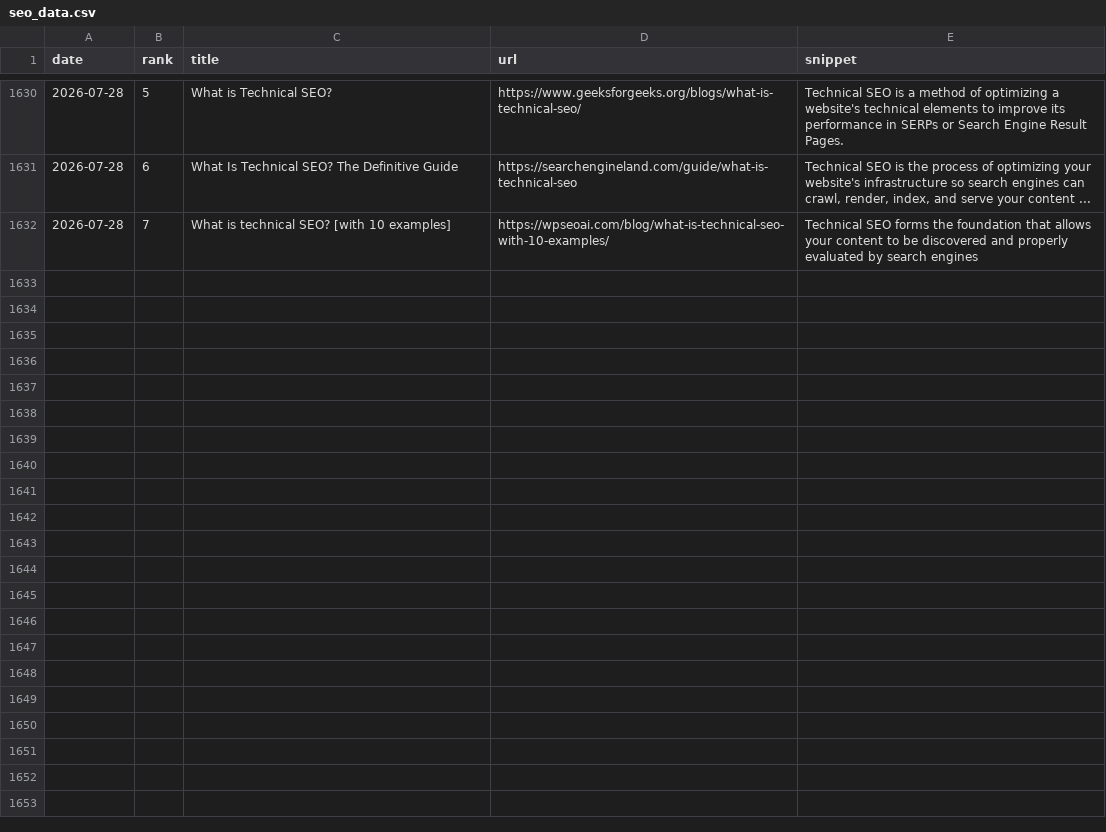
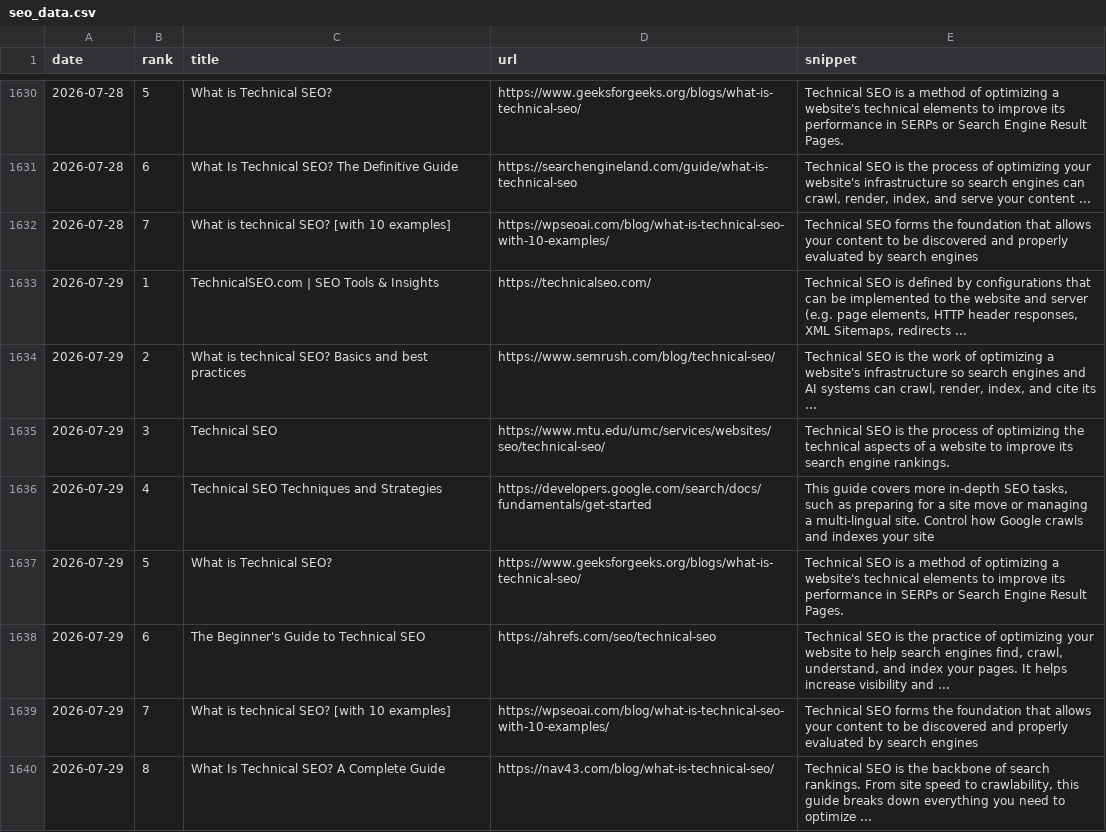
Before and after one commit to takuma51/aio-search-analyzer, a CSV file: seo_data.csv, drawn as a sheet; only a part is shown, gaps mark what is left out.

```diff
--- a/seo_data.csv
+++ b/seo_data.csv
@@ -1632 +1632,9 @@ date,rank,title,url,snippet
 2026-07-28,7,What is technical SEO? [with 10 examples],https://wpseoai.com/blog/what-is-technical-seo-with-10-examples/,Technical SEO forms the foundation that allows your content to be discovered and properly evaluated by search engines
+2026-07-29,1,TechnicalSEO.com | SEO Tools & Insights,https://technicalseo.com/,"Technical SEO is defined by configurations that can be implemented to the website and server (e.g. page elements, HTTP header responses, XML Sitemaps, redirects ..."
+2026-07-29,2,What is technical SEO? Basics and best practices,https://www.semrush.com/blog/technical-seo/,"Technical SEO is the work of optimizing a website's infrastructure so search engines and AI systems can crawl, render, index, and cite its ..."
+2026-07-29,3,Technical SEO,https://www.mtu.edu/umc/services/websites/seo/technical-seo/,Technical SEO is the process of optimizing the technical aspects of a website to improve its search engine rankings.
+2026-07-29,4,Technical SEO Techniques and Strategies,https://developers.google.com/search/docs/fundamentals/get-started,"This guide covers more in-depth SEO tasks, such as preparing for a site move or managing a multi-lingual site. Control how Google crawls and indexes your site"
+2026-07-29,5,What is Technical SEO?,https://www.geeksforgeeks.org/blogs/what-is-technical-seo/,Technical SEO is a method of optimizing a website's technical elements to improve its performance in SERPs or Search Engine Result Pages.
+2026-07-29,6,The Beginner's Guide to Technical SEO,https://ahrefs.com/seo/technical-seo,"Technical SEO is the practice of optimizing your website to help search engines find, crawl, understand, and index your pages. It helps increase visibility and ..."
+2026-07-29,7,What is technical SEO? [with 10 examples],https://wpseoai.com/blog/what-is-technical-seo-with-10-examples/,Technical SEO forms the foundation that allows your content to be discovered and properly evaluated by search engines
+2026-07-29,8,What Is Technical SEO? A Complete Guide,https://nav43.com/blog/what-is-technical-seo/,"Technical SEO is the backbone of search rankings. From site speed to crawlability, this guide breaks down everything you need to optimize ..."
```
